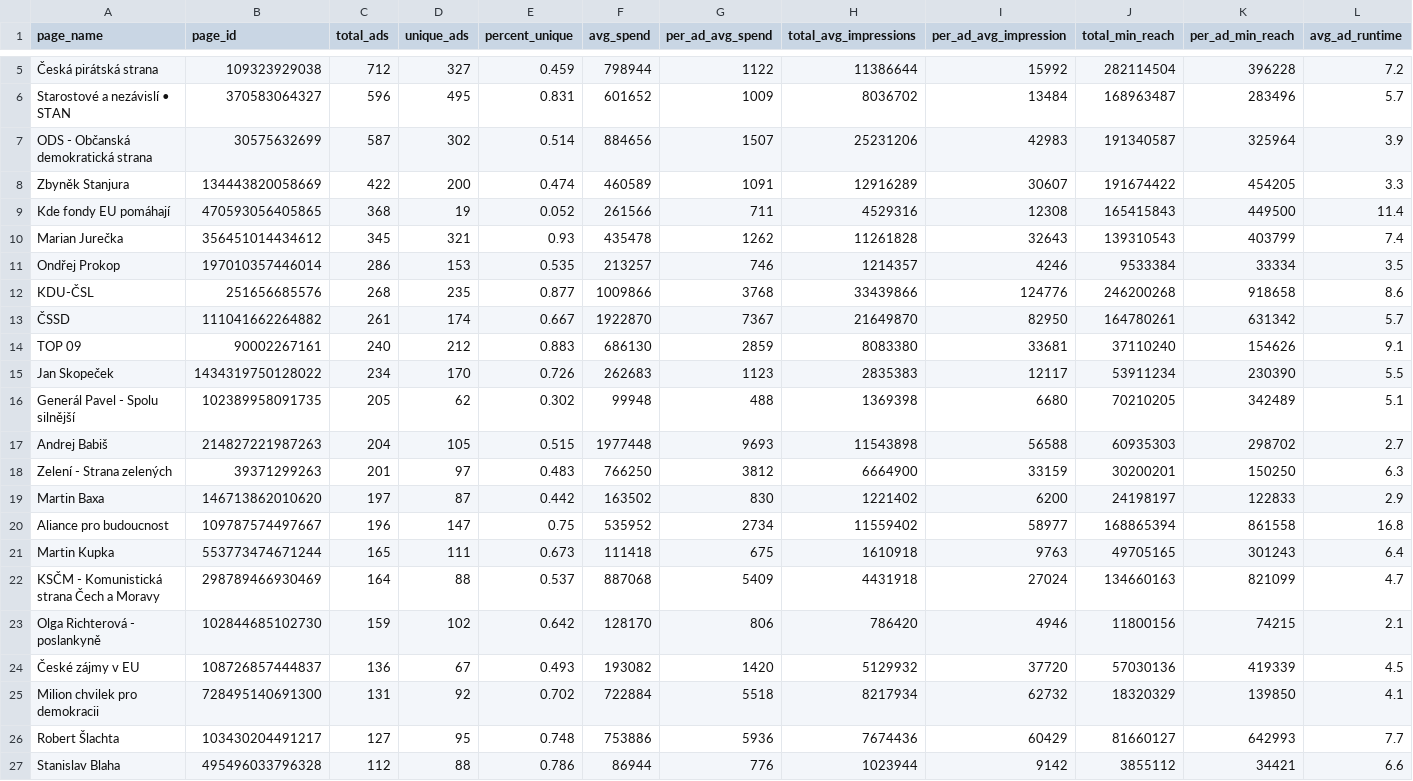
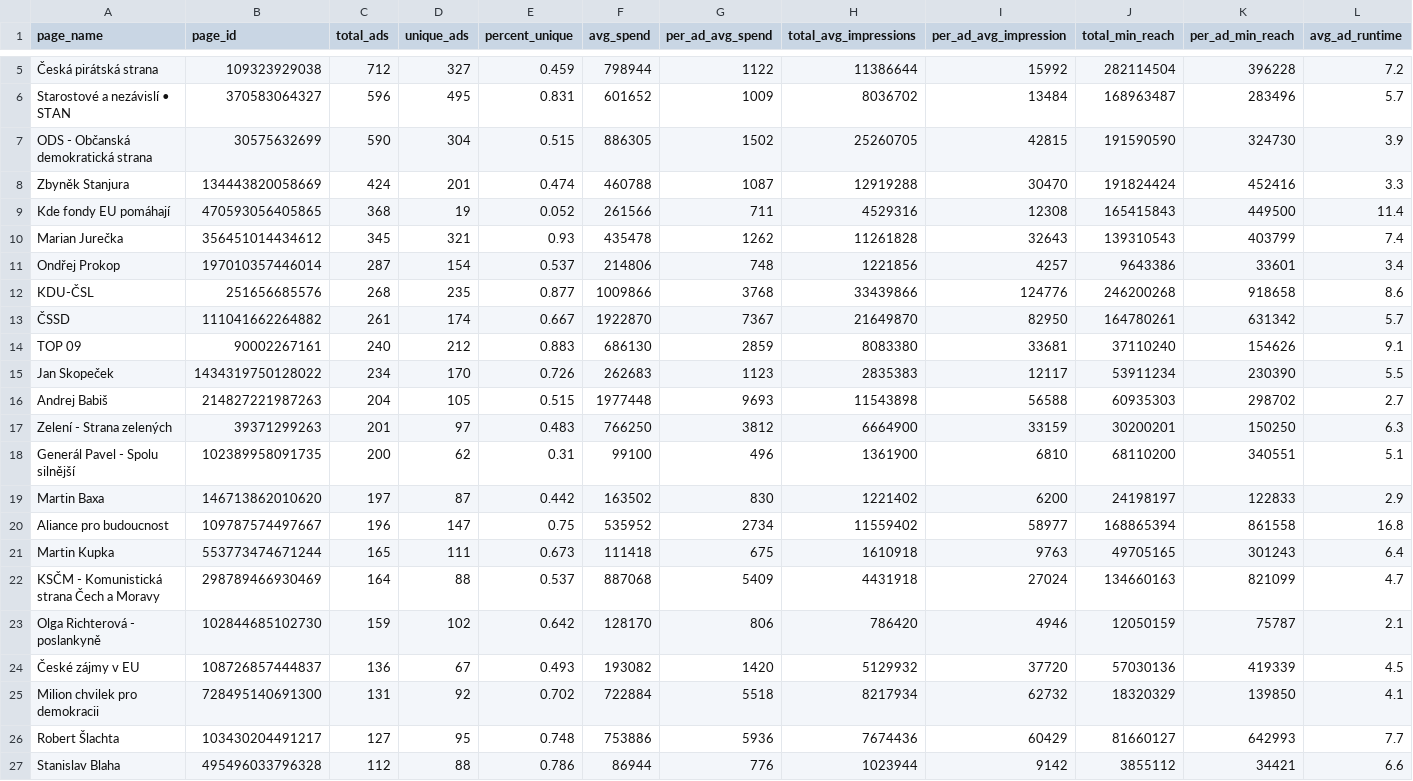
Before and after one commit to opop999/election_monitoring_fb_ads, a CSV file: data/temp/summary_tables/ad_summary.csv, drawn as a sheet; only a part is shown, gaps mark what is left out; removed rows and columns are numbered as before the commit, all else as after; the diff covers the shown part only; the diff names each change by its address in the sheet, - before the commit and + after, or states it on an @@ line.

```diff
--- a/data/temp/summary_tables/ad_summary.csv
+++ b/data/temp/summary_tables/ad_summary.csv
-C7 (total_ads): 587
+C7 (total_ads): 590
-D7 (unique_ads): 302
+D7 (unique_ads): 304
-E7 (percent_unique): 0.514
+E7 (percent_unique): 0.515
-F7 (avg_spend): 884656
+F7 (avg_spend): 886305
-G7 (per_ad_avg_spend): 1507
+G7 (per_ad_avg_spend): 1502
-H7 (total_avg_impressions): 25231206
+H7 (total_avg_impressions): 25260705
-I7 (per_ad_avg_impression): 42983
+I7 (per_ad_avg_impression): 42815
-J7 (total_min_reach): 191340587
+J7 (total_min_reach): 191590590
-K7 (per_ad_min_reach): 325964
+K7 (per_ad_min_reach): 324730
-C8 (total_ads): 422
+C8 (total_ads): 424
-D8 (unique_ads): 200
+D8 (unique_ads): 201
-F8 (avg_spend): 460589
+F8 (avg_spend): 460788
-G8 (per_ad_avg_spend): 1091
+G8 (per_ad_avg_spend): 1087
-H8 (total_avg_impressions): 12916289
+H8 (total_avg_impressions): 12919288
-I8 (per_ad_avg_impression): 30607
+I8 (per_ad_avg_impression): 30470
-J8 (total_min_reach): 191674422
+J8 (total_min_reach): 191824424
-K8 (per_ad_min_reach): 454205
+K8 (per_ad_min_reach): 452416
-C11 (total_ads): 286
+C11 (total_ads): 287
-D11 (unique_ads): 153
+D11 (unique_ads): 154
-E11 (percent_unique): 0.535
+E11 (percent_unique): 0.537
-F11 (avg_spend): 213257
+F11 (avg_spend): 214806
-G11 (per_ad_avg_spend): 746
+G11 (per_ad_avg_spend): 748
-H11 (total_avg_impressions): 1214357
+H11 (total_avg_impressions): 1221856
-I11 (per_ad_avg_impression): 4246
+I11 (per_ad_avg_impression): 4257
-J11 (total_min_reach): 9533384
+J11 (total_min_reach): 9643386
-K11 (per_ad_min_reach): 33334
+K11 (per_ad_min_reach): 33601
-L11 (avg_ad_runtime): 3.5
+L11 (avg_ad_runtime): 3.4
-row 16: Generál Pavel - Spolu silnější | 102389958091735 | 205 | 62 | 0.302 | 99948 | 488 | 1369398 | 6680 | 70210205 | 342489 | 5.1
+row 18: Generál Pavel - Spolu silnější | 102389958091735 | 200 | 62 | 0.31 | 99100 | 496 | 1361900 | 6810 | 68110200 | 340551 | 5.1
-J23 (total_min_reach): 11800156
+J23 (total_min_reach): 12050159
-K23 (per_ad_min_reach): 74215
+K23 (per_ad_min_reach): 75787
```
Also changed, not shown: 2 added rows, 2 removed rows and 60 edited cells elsewhere in this file, data/temp/summary_tables/merged_summary.csv, data/temp/summary_tables/time_summary.csv, 13 other files.
